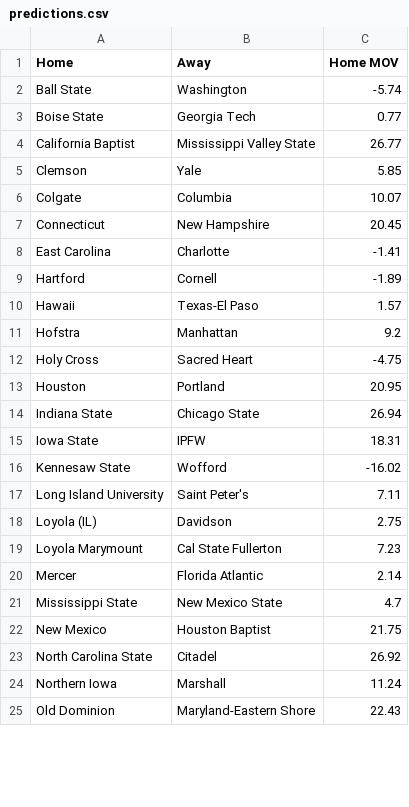
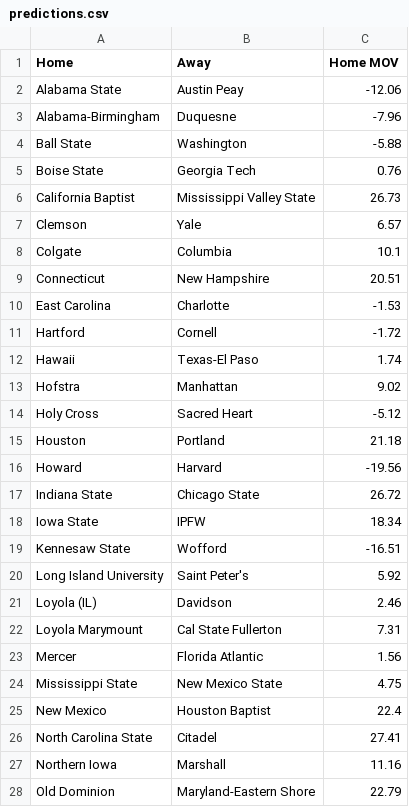
Before and after one commit to erikrforseth/erikrforseth.github.io, a CSV file: predictions.csv, drawn as a sheet; only a part is shown; the diff covers the shown part only.

```diff
--- a/predictions.csv
+++ b/predictions.csv
@@ -1,25 +1,28 @@
 Home,Away,Home MOV
-Ball State,Washington,-5.74
-Boise State,Georgia Tech,0.77
-California Baptist,Mississippi Valley State,26.77
-Clemson,Yale,5.85
-Colgate,Columbia,10.07
-Connecticut,New Hampshire,20.45
-East Carolina,Charlotte,-1.41
-Hartford,Cornell,-1.89
-Hawaii,Texas-El Paso,1.57
-Hofstra,Manhattan,9.2
-Holy Cross,Sacred Heart,-4.75
-Houston,Portland,20.95
-Indiana State,Chicago State,26.94
-Iowa State,IPFW,18.31
-Kennesaw State,Wofford,-16.02
-Long Island University,Saint Peter's,7.11
-Loyola (IL),Davidson,2.75
-Loyola Marymount,Cal State Fullerton,7.23
-Mercer,Florida Atlantic,2.14
-Mississippi State,New Mexico State,4.7
-New Mexico,Houston Baptist,21.75
-North Carolina State,Citadel,26.92
-Northern Iowa,Marshall,11.24
-Old Dominion,Maryland-Eastern Shore,22.43
+Alabama State,Austin Peay,-12.06
+Alabama-Birmingham,Duquesne,-7.96
+Ball State,Washington,-5.88
+Boise State,Georgia Tech,0.76
+California Baptist,Mississippi Valley State,26.73
+Clemson,Yale,6.57
+Colgate,Columbia,10.1
+Connecticut,New Hampshire,20.51
+East Carolina,Charlotte,-1.53
+Hartford,Cornell,-1.72
+Hawaii,Texas-El Paso,1.74
+Hofstra,Manhattan,9.02
+Holy Cross,Sacred Heart,-5.12
+Houston,Portland,21.18
+Howard,Harvard,-19.56
+Indiana State,Chicago State,26.72
+Iowa State,IPFW,18.34
+Kennesaw State,Wofford,-16.51
+Long Island University,Saint Peter's,5.92
+Loyola (IL),Davidson,2.46
+Loyola Marymount,Cal State Fullerton,7.31
+Mercer,Florida Atlantic,1.56
+Mississippi State,New Mexico State,4.75
+New Mexico,Houston Baptist,22.4
+North Carolina State,Citadel,27.41
+Northern Iowa,Marshall,11.16
+Old Dominion,Maryland-Eastern Shore,22.79
```
Also changed, not shown: 11 edited cells elsewhere in this file, 1 other file.
